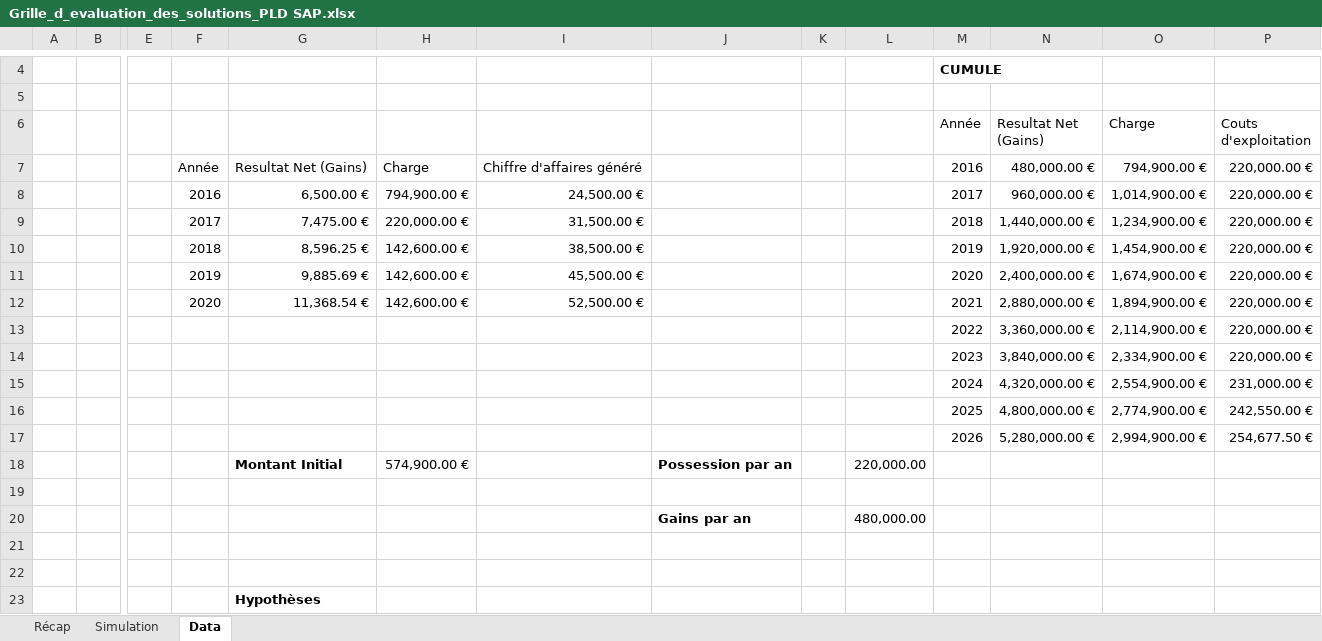
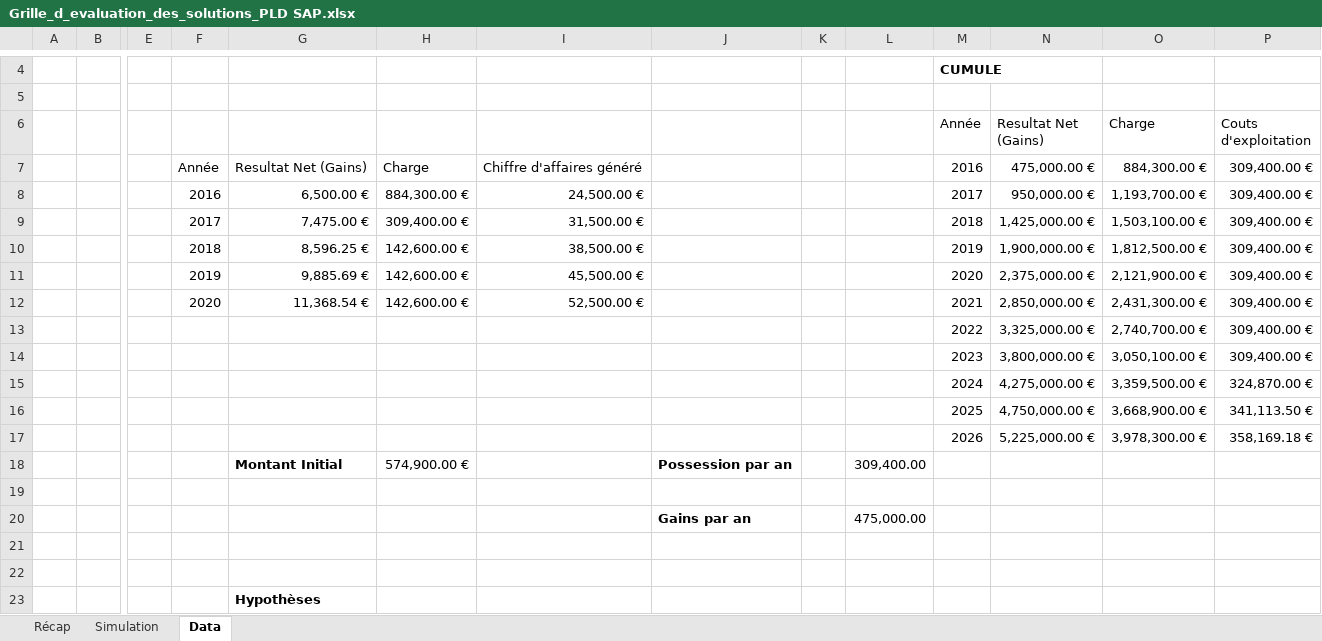
Before and after one commit to Moreno-Yassine/PLD-SPIE, an Excel workbook: 5- Evaluation & Choix/SAP/Grille_d_evaluation_des_solutions_PLD SAP.xlsx, sheet Data, drawn as a sheet; only a part is shown, gaps mark what is left out; values as stored, in another font and other column widths than the file's, no borders; table styles not drawn; removed rows and columns are numbered as before the commit, all else as after; rows hold the shown columns only; the diff names each change by its address in the sheet, - before the commit and + after, or states it on an @@ line.

```diff
--- a/5- Evaluation & Choix/SAP/Grille_d_evaluation_des_solutions_PLD SAP.xlsx (sheet Data)
+++ b/5- Evaluation & Choix/SAP/Grille_d_evaluation_des_solutions_PLD SAP.xlsx (sheet Data)
-N7 (Resultat Net (Gains)): 480,000.00 €
+N7 (Resultat Net (Gains)): 475,000.00 €
-O7 (Charge): 794,900.00 €
+O7 (Charge): 884,300.00 €
-P7:P12 (Couts d'exploitation): 220,000.00 €
+P7:P12 (Couts d'exploitation): 309,400.00 €
-H8: 794,900.00 €
+H8: 884,300.00 €
-N8 (Resultat Net (Gains)): 960,000.00 €
+N8 (Resultat Net (Gains)): 950,000.00 €
-O8 (Charge): 1,014,900.00 €
+O8 (Charge): 1,193,700.00 €
-H9: 220,000.00 €
+H9: 309,400.00 €
-N9 (Resultat Net (Gains)): 1,440,000.00 €
+N9 (Resultat Net (Gains)): 1,425,000.00 €
-O9 (Charge): 1,234,900.00 €
+O9 (Charge): 1,503,100.00 €
-N10 (Resultat Net (Gains)): 1,920,000.00 €
+N10 (Resultat Net (Gains)): 1,900,000.00 €
-O10 (Charge): 1,454,900.00 €
+O10 (Charge): 1,812,500.00 €
-N11 (Resultat Net (Gains)): 2,400,000.00 €
+N11 (Resultat Net (Gains)): 2,375,000.00 €
-O11 (Charge): 1,674,900.00 €
+O11 (Charge): 2,121,900.00 €
-N12 (Resultat Net (Gains)): 2,880,000.00 €
+N12 (Resultat Net (Gains)): 2,850,000.00 €
-O12 (Charge): 1,894,900.00 €
+O12 (Charge): 2,431,300.00 €
-row 13:  |  |  |  |  |  |  |  |  |  | 2022 | 3,360,000.00 € | 2,114,900.00 € | 220,000.00 €
-row 14:  |  |  |  |  |  |  |  |  |  | 2023 | 3,840,000.00 € | 2,334,900.00 € | 220,000.00 €
-row 15:  |  |  |  |  |  |  |  |  |  | 2024 | 4,320,000.00 € | 2,554,900.00 € | 231,000.00 €
-row 16:  |  |  |  |  |  |  |  |  |  | 2025 | 4,800,000.00 € | 2,774,900.00 € | 242,550.00 €
-row 17:  |  |  |  |  |  |  |  |  |  | 2026 | 5,280,000.00 € | 2,994,900.00 € | 254,677.50 €
+row 13:  |  |  |  |  |  |  |  |  |  | 2022 | 3,325,000.00 € | 2,740,700.00 € | 309,400.00 €
+row 14:  |  |  |  |  |  |  |  |  |  | 2023 | 3,800,000.00 € | 3,050,100.00 € | 309,400.00 €
+row 15:  |  |  |  |  |  |  |  |  |  | 2024 | 4,275,000.00 € | 3,359,500.00 € | 324,870.00 €
+row 16:  |  |  |  |  |  |  |  |  |  | 2025 | 4,750,000.00 € | 3,668,900.00 € | 341,113.50 €
+row 17:  |  |  |  |  |  |  |  |  |  | 2026 | 5,225,000.00 € | 3,978,300.00 € | 358,169.18 €
-L18: 220,000.00
+L18: 309,400.00
-L20: 480,000.00
+L20: 475,000.00
```
Also changed, not shown: sheet Récap, charts or pictures, 5- Evaluation & Choix/Standard/Evaluation SSPEC ROI.xlsx, 1 other file.
